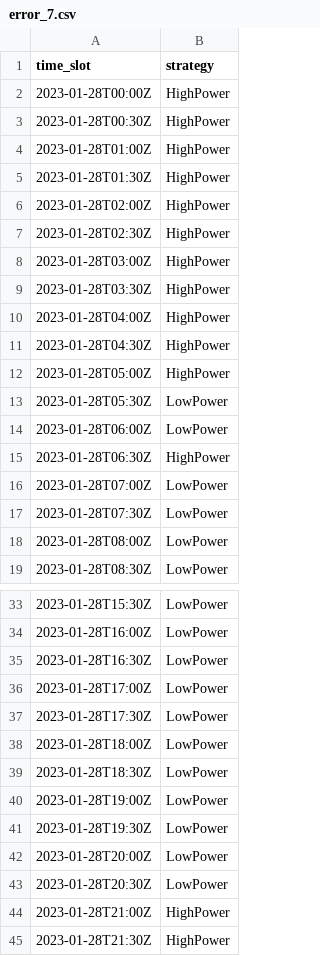
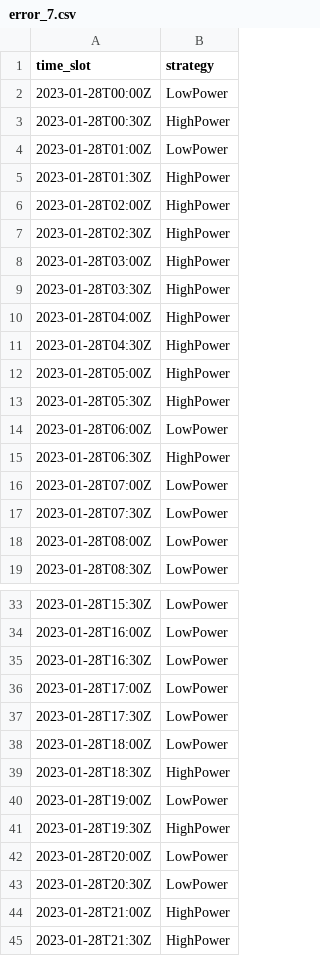
Before and after one commit to di-unipi-socc/carbonstat-experiment, a CSV file: NER/results_bis/error_7.csv, drawn as a sheet; only a part is shown, gaps mark what is left out.

```diff
--- a/NER/results_bis/error_7.csv
+++ b/NER/results_bis/error_7.csv
@@ -1,5 +1,5 @@
 time_slot,strategy
-2023-01-28T00:00Z,HighPower
+2023-01-28T00:00Z,LowPower
 2023-01-28T00:30Z,HighPower
-2023-01-28T01:00Z,HighPower
+2023-01-28T01:00Z,LowPower
 2023-01-28T01:30Z,HighPower
@@ -12,3 +12,3 @@ time_slot,strategy
 2023-01-28T05:00Z,HighPower
-2023-01-28T05:30Z,LowPower
+2023-01-28T05:30Z,HighPower
 2023-01-28T06:00Z,LowPower
@@ -38,5 +38,5 @@ time_slot,strategy
 2023-01-28T18:00Z,LowPower
-2023-01-28T18:30Z,LowPower
+2023-01-28T18:30Z,HighPower
 2023-01-28T19:00Z,LowPower
-2023-01-28T19:30Z,LowPower
+2023-01-28T19:30Z,HighPower
 2023-01-28T20:00Z,LowPower
```
Also changed, not shown: NER/results_bis/error_6.csv, NER/simulation/results/error_4.csv, 29 other files.
